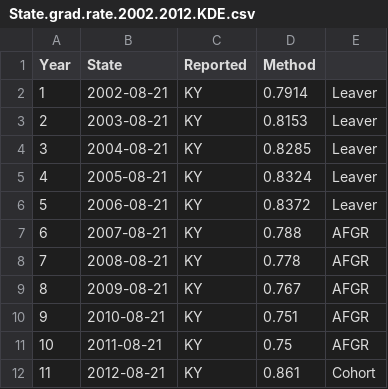
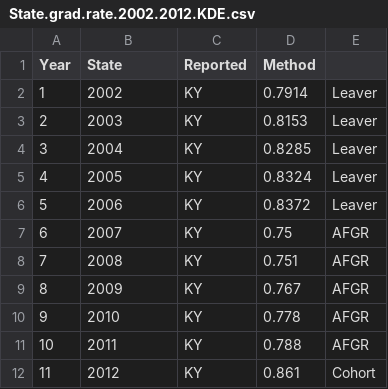
Before and after one commit to RobWiederstein/SAAR_Data, a CSV file: objects/State.grad.rate.2002.2012.KDE.csv, drawn as a sheet.

```diff
--- a/objects/State.grad.rate.2002.2012.KDE.csv
+++ b/objects/State.grad.rate.2002.2012.KDE.csv
@@ -1,12 +1,12 @@
 "Year","State","Reported","Method"
-"1",2002-08-21,"KY",0.7914,"Leaver"
-"2",2003-08-21,"KY",0.8153,"Leaver"
-"3",2004-08-21,"KY",0.8285,"Leaver"
-"4",2005-08-21,"KY",0.8324,"Leaver"
-"5",2006-08-21,"KY",0.8372,"Leaver"
-"6",2007-08-21,"KY",0.788,"AFGR"
-"7",2008-08-21,"KY",0.778,"AFGR"
-"8",2009-08-21,"KY",0.767,"AFGR"
-"9",2010-08-21,"KY",0.751,"AFGR"
-"10",2011-08-21,"KY",0.75,"AFGR"
-"11",2012-08-21,"KY",0.861,"Cohort"
+"1",2002,"KY",0.7914,"Leaver"
+"2",2003,"KY",0.8153,"Leaver"
+"3",2004,"KY",0.8285,"Leaver"
+"4",2005,"KY",0.8324,"Leaver"
+"5",2006,"KY",0.8372,"Leaver"
+"6",2007,"KY",0.75,"AFGR"
+"7",2008,"KY",0.751,"AFGR"
+"8",2009,"KY",0.767,"AFGR"
+"9",2010,"KY",0.778,"AFGR"
+"10",2011,"KY",0.788,"AFGR"
+"11",2012,"KY",0.861,"Cohort"
```
Also changed, not shown: objects/Child.Poverty.by.School.District.Census.2003.2013.csv, objects/Nat.Gr.8.Cohort.2002.2009.csv, 16 other files.
